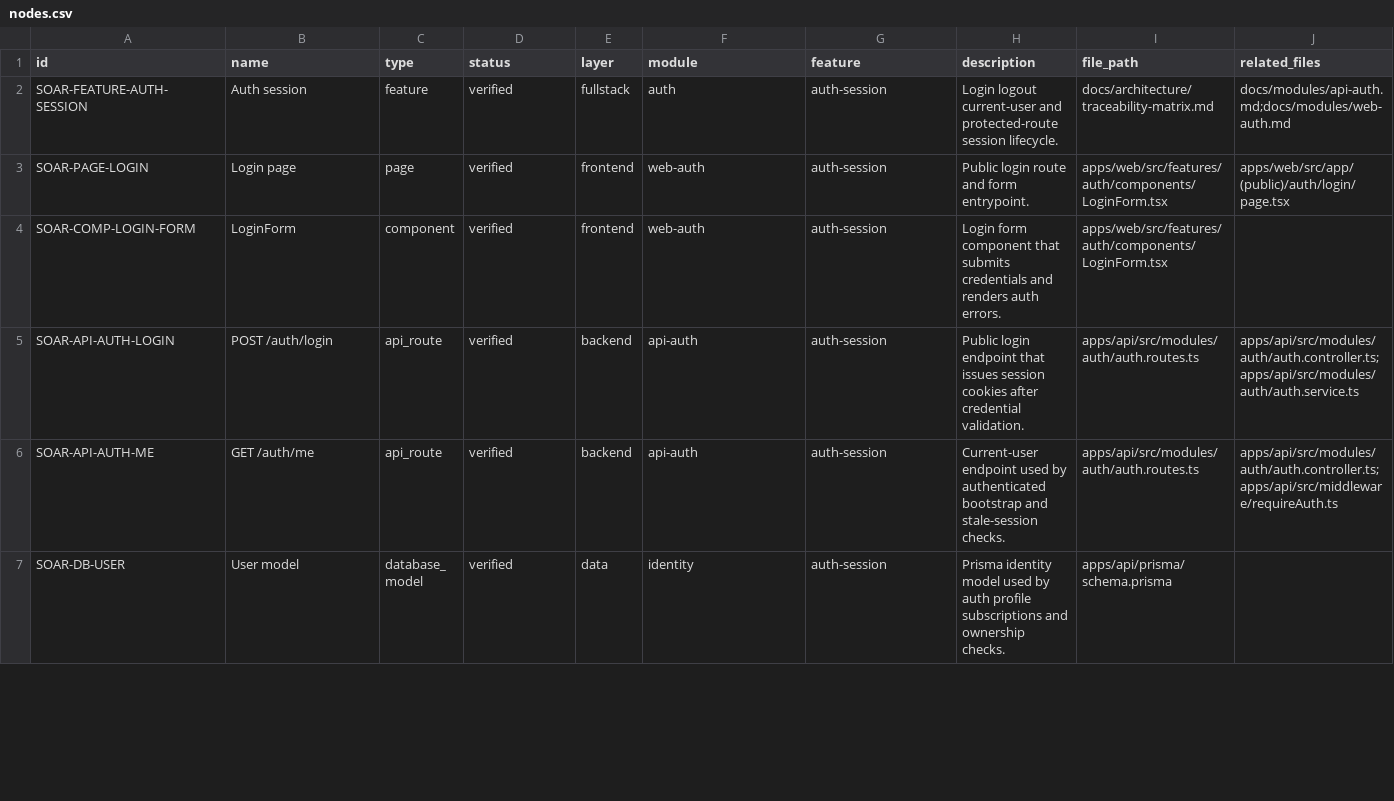
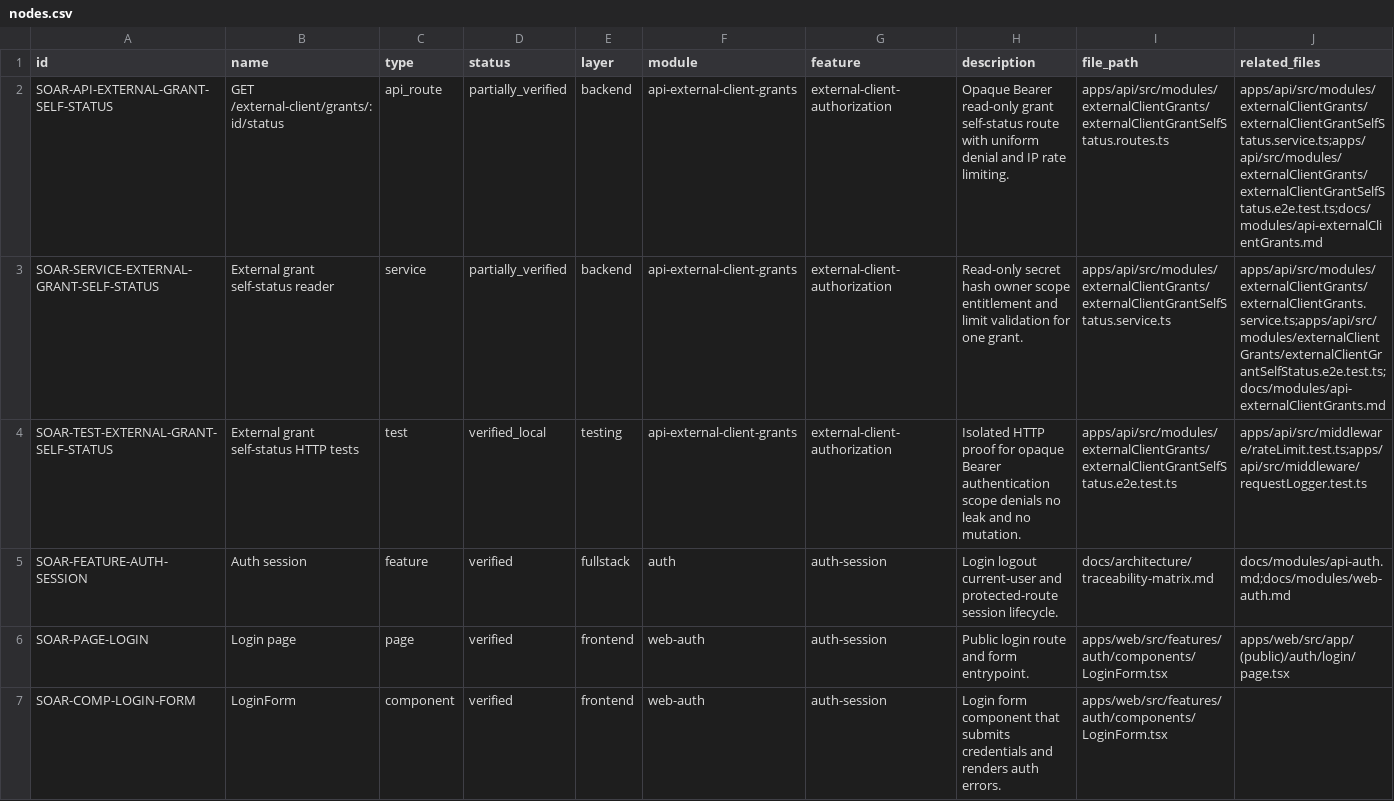
Before and after one commit to Wroblewski-Patryk/Soar, a CSV file: docs/architecture/registry/nodes.csv, drawn as a sheet; only a part is shown; the shorter side is filled out with more unchanged rows; rows hold the shown columns only; the diff names each change by its address in the sheet, - before the commit and + after, or states it on an @@ line.

Commit message:
feat(api): expose read-only external grant self status

```diff
--- a/docs/architecture/registry/nodes.csv
+++ b/docs/architecture/registry/nodes.csv
+row 2: SOAR-API-EXTERNAL-GRANT-SELF-STATUS | GET /external-client/grants/:id/status | api_route | partially_verified | backend | api-external-client-grants | external-client-authorization | Opaque Bearer read-only grant self-status route with uniform denial and IP rate limiting. | apps/api/src/modules/externalClientGrants/externalClientGrantSelfStatus.routes.ts | apps/api/src/modules/externalClientGrants/externalClientGrantSelfStatus.service.ts;apps/api/src/modules/externalClientGrants/externalClientGrantSelfStatus.e2e.test.ts;docs/modules/api-externalClientGrants.md
+row 3: SOAR-SERVICE-EXTERNAL-GRANT-SELF-STATUS | External grant self-status reader | service | partially_verified | backend | api-external-client-grants | external-client-authorization | Read-only secret hash owner scope entitlement and limit validation for one grant. | apps/api/src/modules/externalClientGrants/externalClientGrantSelfStatus.service.ts | apps/api/src/modules/externalClientGrants/externalClientGrants.service.ts;apps/api/src/modules/externalClientGrants/externalClientGrantSelfStatus.e2e.test.ts;docs/modules/api-externalClientGrants.md
+row 4: SOAR-TEST-EXTERNAL-GRANT-SELF-STATUS | External grant self-status HTTP tests | test | verified_local | testing | api-external-client-grants | external-client-authorization | Isolated HTTP proof for opaque Bearer authentication scope denials no leak and no mutation. | apps/api/src/modules/externalClientGrants/externalClientGrantSelfStatus.e2e.test.ts | apps/api/src/middleware/rateLimit.test.ts;apps/api/src/middleware/requestLogger.test.ts
```
Also changed, not shown: docs/architecture/registry/api_routes.csv, docs/architecture/registry/functions.csv, 17 other files.
